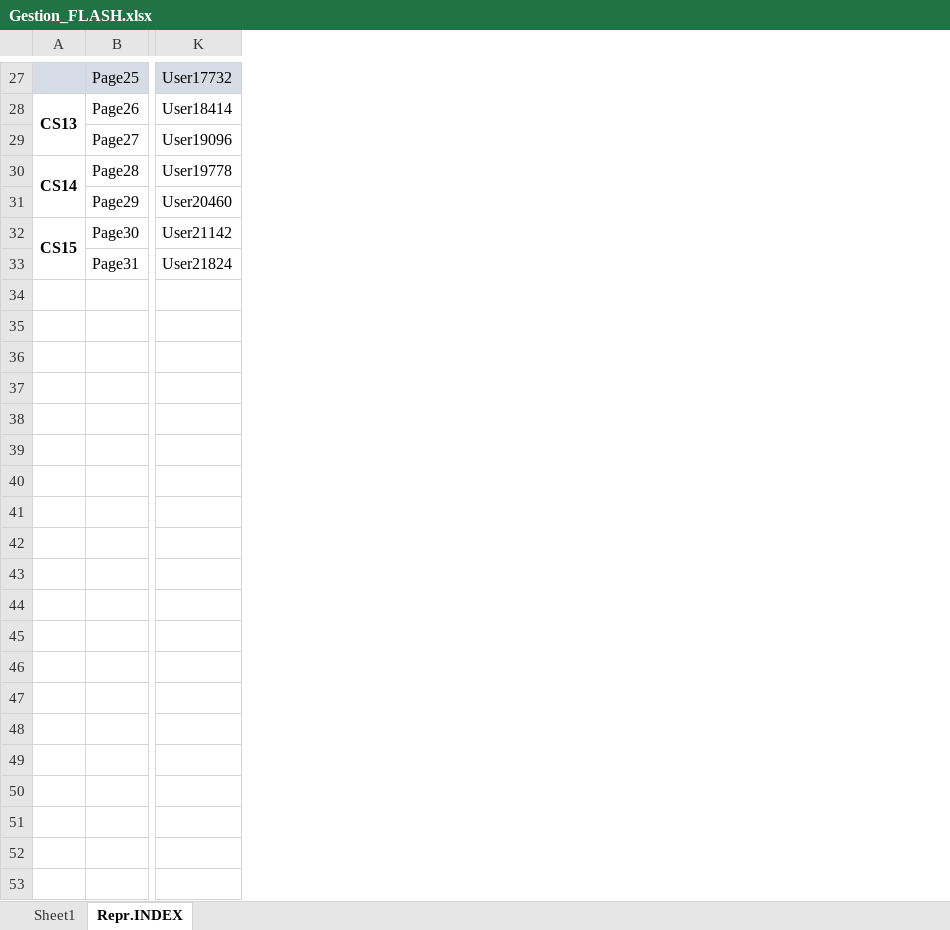
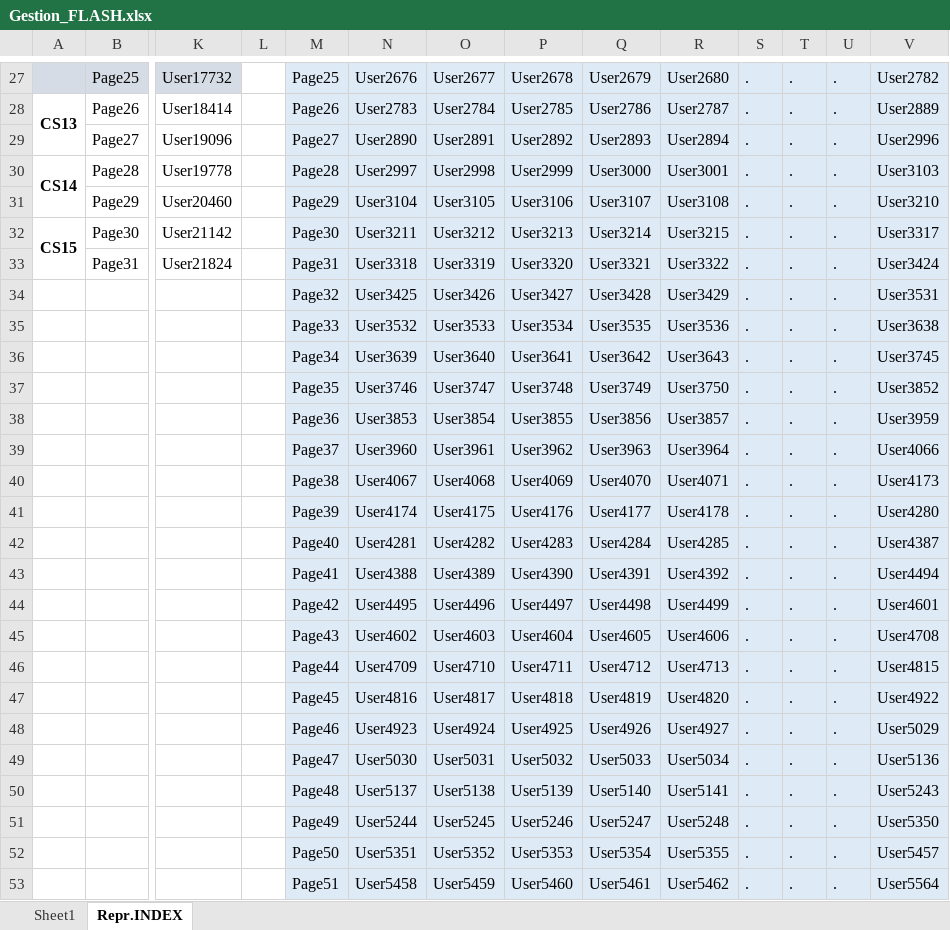
Before and after one commit to D4ryl00/42-badgotron, an Excel workbook: BADGOTRON/Gestion_FLASH.xlsx, sheet Repr.INDEX, drawn as a sheet; only a part is shown, gaps mark what is left out; values as stored, in another font and other column widths than the file's, no borders; rows hold the shown columns only; the diff covers the shown part only; the diff names each change by its address in the sheet, - before the commit and + after, or states it on an @@ line.

```diff
--- a/BADGOTRON/Gestion_FLASH.xlsx (sheet Repr.INDEX)
+++ b/BADGOTRON/Gestion_FLASH.xlsx (sheet Repr.INDEX)
+column L, empty
+column M, rows 27-33: Page25 | Page26 | Page27 | Page28 | Page29 | Page30 | Page31
+column N, rows 27-33: User2676 | User2783 | User2890 | User2997 | User3104 | User3211 | User3318
+column O, rows 27-33: User2677 | User2784 | User2891 | User2998 | User3105 | User3212 | User3319
+column P, rows 27-33: User2678 | User2785 | User2892 | User2999 | User3106 | User3213 | User3320
+column Q, rows 27-33: User2679 | User2786 | User2893 | User3000 | User3107 | User3214 | User3321
+column R, rows 27-33: User2680 | User2787 | User2894 | User3001 | User3108 | User3215 | User3322
+column S, rows 27-33: all .
+column T, rows 27-33: all .
+column U, rows 27-33: all .
+column V, rows 27-33: User2782 | User2889 | User2996 | User3103 | User3210 | User3317 | User3424
+row 34:  |  |  |  | Page32 | User3425 | User3426 | User3427 | User3428 | User3429 | . | . | . | User3531
+row 35:  |  |  |  | Page33 | User3532 | User3533 | User3534 | User3535 | User3536 | . | . | . | User3638
+row 36:  |  |  |  | Page34 | User3639 | User3640 | User3641 | User3642 | User3643 | . | . | . | User3745
+row 37:  |  |  |  | Page35 | User3746 | User3747 | User3748 | User3749 | User3750 | . | . | . | User3852
+row 38:  |  |  |  | Page36 | User3853 | User3854 | User3855 | User3856 | User3857 | . | . | . | User3959
+row 39:  |  |  |  | Page37 | User3960 | User3961 | User3962 | User3963 | User3964 | . | . | . | User4066
+row 40:  |  |  |  | Page38 | User4067 | User4068 | User4069 | User4070 | User4071 | . | . | . | User4173
+row 41:  |  |  |  | Page39 | User4174 | User4175 | User4176 | User4177 | User4178 | . | . | . | User4280
+row 42:  |  |  |  | Page40 | User4281 | User4282 | User4283 | User4284 | User4285 | . | . | . | User4387
+row 43:  |  |  |  | Page41 | User4388 | User4389 | User4390 | User4391 | User4392 | . | . | . | User4494
+row 44:  |  |  |  | Page42 | User4495 | User4496 | User4497 | User4498 | User4499 | . | . | . | User4601
+row 45:  |  |  |  | Page43 | User4602 | User4603 | User4604 | User4605 | User4606 | . | . | . | User4708
+row 46:  |  |  |  | Page44 | User4709 | User4710 | User4711 | User4712 | User4713 | . | . | . | User4815
+row 47:  |  |  |  | Page45 | User4816 | User4817 | User4818 | User4819 | User4820 | . | . | . | User4922
+row 48:  |  |  |  | Page46 | User4923 | User4924 | User4925 | User4926 | User4927 | . | . | . | User5029
+row 49:  |  |  |  | Page47 | User5030 | User5031 | User5032 | User5033 | User5034 | . | . | . | User5136
+row 50:  |  |  |  | Page48 | User5137 | User5138 | User5139 | User5140 | User5141 | . | . | . | User5243
+row 51:  |  |  |  | Page49 | User5244 | User5245 | User5246 | User5247 | User5248 | . | . | . | User5350
+row 52:  |  |  |  | Page50 | User5351 | User5352 | User5353 | User5354 | User5355 | . | . | . | User5457
+row 53:  |  |  |  | Page51 | User5458 | User5459 | User5460 | User5461 | User5462 | . | . | . | User5564
```
Also changed, not shown: 152 added rows elsewhere in this sheet, 27 other files.
